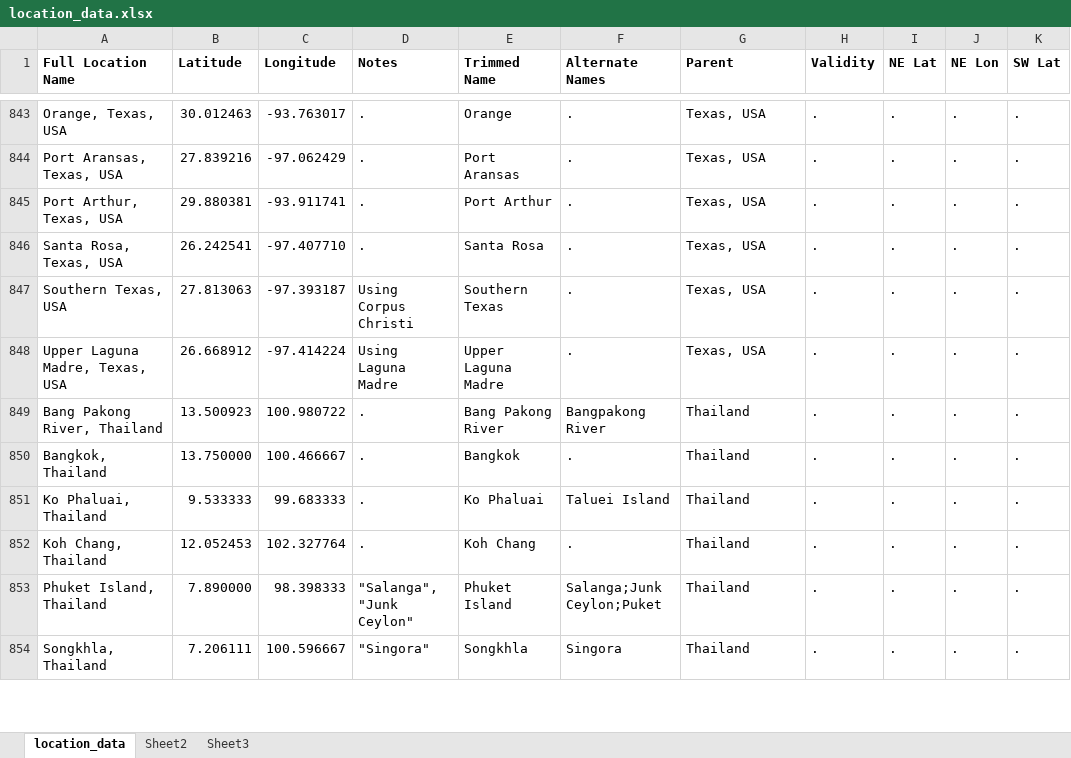
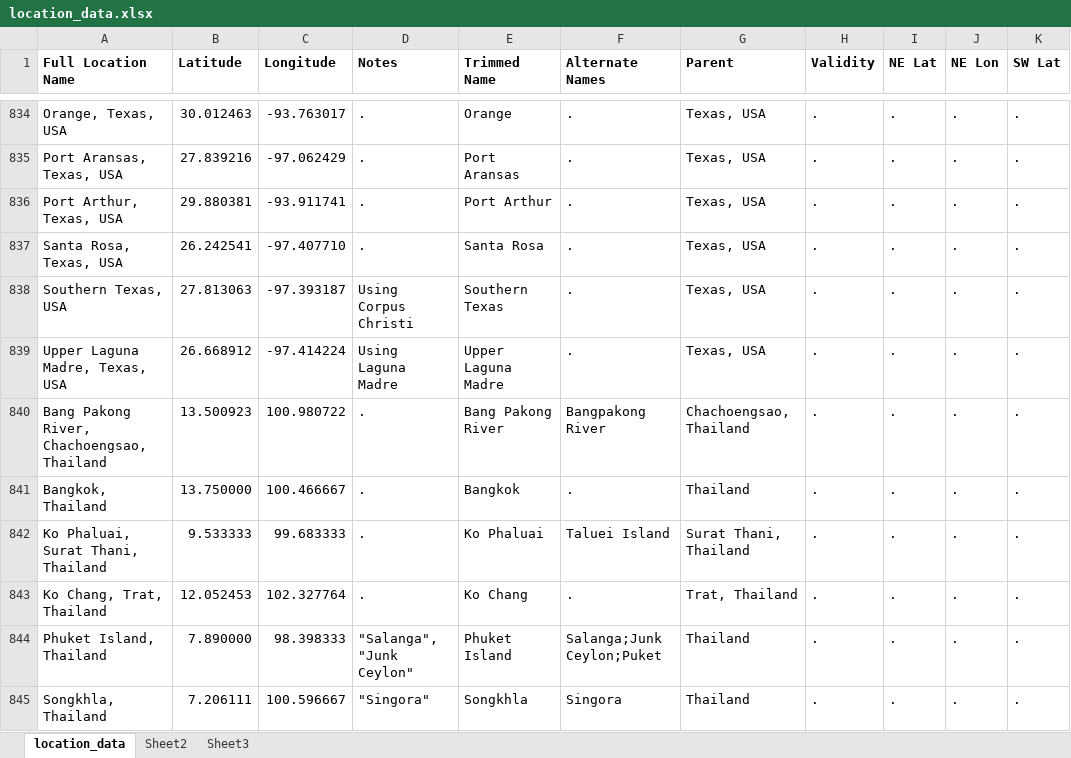
Before and after one commit to msrosenberg/fiddlercrab.info, an Excel workbook: data/location_data.xlsx, sheet location_data, drawn as a sheet; only a part is shown, gaps mark what is left out; values as stored, in another font and other column widths than the file's, no borders; addresses are those after the commit; the diff covers the shown part only; the diff names each change by its address in the sheet, - before the commit and + after, or states it on an @@ line.

```diff
--- a/data/location_data.xlsx (sheet location_data)
+++ b/data/location_data.xlsx (sheet location_data)
-A840 (Full Location Name): Bang Pakong River, Thailand
+A840 (Full Location Name): Bang Pakong River, Chachoengsao, Thailand
-G840 (Parent): Thailand
+G840 (Parent): Chachoengsao, Thailand
-A842 (Full Location Name): Ko Phaluai, Thailand
+A842 (Full Location Name): Ko Phaluai, Surat Thani, Thailand
-G842 (Parent): Thailand
+G842 (Parent): Surat Thani, Thailand
-A843 (Full Location Name): Koh Chang, Thailand
+A843 (Full Location Name): Ko Chang, Trat, Thailand
-E843 (Trimmed Name): Koh Chang
+E843 (Trimmed Name): Ko Chang
-G843 (Parent): Thailand
+G843 (Parent): Trat, Thailand
```
Also changed, not shown: 51 added rows, 13 removed rows and 108 edited cells elsewhere in this sheet, data/Species DB.xlsx, 4 other files.
